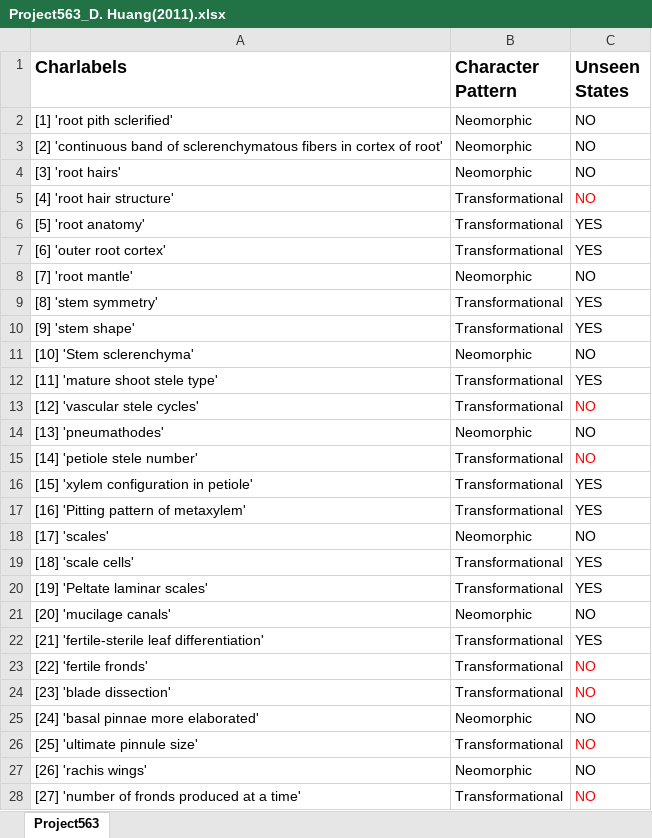
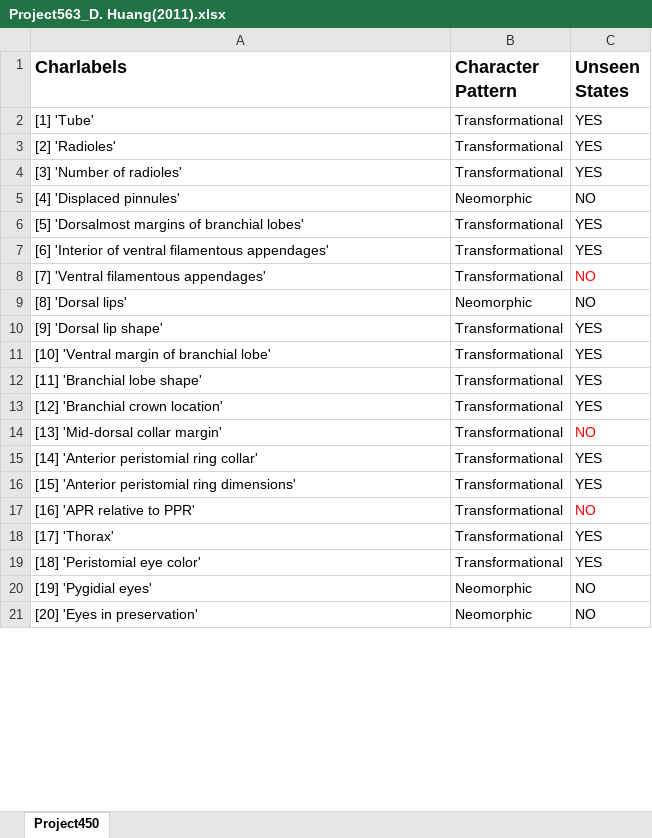
Before and after one commit to zlvb35/matrixes, an Excel workbook: Project563_D. Huang(2011).xlsx, sheet Project450, drawn as a sheet; only a part is shown; values as stored, in another font and other column widths than the file's, no borders; charts and pictures not drawn; removed rows and columns are numbered as before the commit, all else as after; the diff covers the shown part only; the diff names each change by its address in the sheet, - before the commit and + after, or states it on an @@ line.

```diff
--- a/Project563_D. Huang(2011).xlsx (sheet Project450)
+++ b/Project563_D. Huang(2011).xlsx (sheet Project450)
-sheet tab: Project563
+sheet tab: Project450
-row 2: [1] 'root pith sclerified' | Neomorphic | NO
-row 3: [2] 'continuous band of sclerenchymatous fibers in cortex of root' | Neomorphic | NO
-row 4: [3] 'root hairs' | Neomorphic | NO
-row 5: [4] 'root hair structure' | Transformational | NO
+row 2: [1] 'Tube' | Transformational | YES
-A3 (Charlabels): [5] 'root anatomy'
+A3 (Charlabels): [2] 'Radioles'
-A4 (Charlabels): [6] 'outer root cortex'
+A4 (Charlabels): [3] 'Number of radioles'
-A5 (Charlabels): [7] 'root mantle'
+A5 (Charlabels): [4] 'Displaced pinnules'
-row 9: [8] 'stem symmetry' | Transformational | YES
-A6 (Charlabels): [9] 'stem shape'
+A6 (Charlabels): [5] 'Dorsalmost margins of branchial lobes'
-row 11: [10] 'Stem sclerenchyma' | Neomorphic | NO
-A7 (Charlabels): [11] 'mature shoot stele type'
+A7 (Charlabels): [6] 'Interior of ventral filamentous appendages'
-A8 (Charlabels): [12] 'vascular stele cycles'
+A8 (Charlabels): [7] 'Ventral filamentous appendages'
-A9 (Charlabels): [13] 'pneumathodes'
+A9 (Charlabels): [8] 'Dorsal lips'
-row 15: [14] 'petiole stele number' | Transformational | NO
+row 10: [9] 'Dorsal lip shape' | Transformational | YES
-A11 (Charlabels): [15] 'xylem configuration in petiole'
+A11 (Charlabels): [10] 'Ventral margin of branchial lobe'
-A12 (Charlabels): [16] 'Pitting pattern of metaxylem'
+A12 (Charlabels): [11] 'Branchial lobe shape'
-row 18: [17] 'scales' | Neomorphic | NO
-A13 (Charlabels): [18] 'scale cells'
+A13 (Charlabels): [12] 'Branchial crown location'
+row 14: [13] 'Mid-dorsal collar margin' | Transformational | NO
-A15 (Charlabels): [19] 'Peltate laminar scales'
+A15 (Charlabels): [14] 'Anterior peristomial ring collar'
-row 21: [20] 'mucilage canals' | Neomorphic | NO
-A16 (Charlabels): [21] 'fertile-sterile leaf differentiation'
+A16 (Charlabels): [15] 'Anterior peristomial ring dimensions'
-A17 (Charlabels): [22] 'fertile fronds'
+A17 (Charlabels): [16] 'APR relative to PPR'
-row 24: [23] 'blade dissection' | Transformational | NO
+row 18: [17] 'Thorax' | Transformational | YES
+row 19: [18] 'Peristomial eye color' | Transformational | YES
-A20 (Charlabels): [24] 'basal pinnae more elaborated'
+A20 (Charlabels): [19] 'Pygidial eyes'
-row 26: [25] 'ultimate pinnule size' | Transformational | NO
-A21 (Charlabels): [26] 'rachis wings'
+A21 (Charlabels): [20] 'Eyes in preservation'
-row 28: [27] 'number of fronds produced at a time' | Transformational | NO
```
Also changed, not shown: 3 added rows, 23 removed rows and 27 edited cells elsewhere in this sheet, charts or pictures, Project3655_S. Lehtonen(2020).xlsx, Project450_A. M. Cialdella(2010).xlsx.
